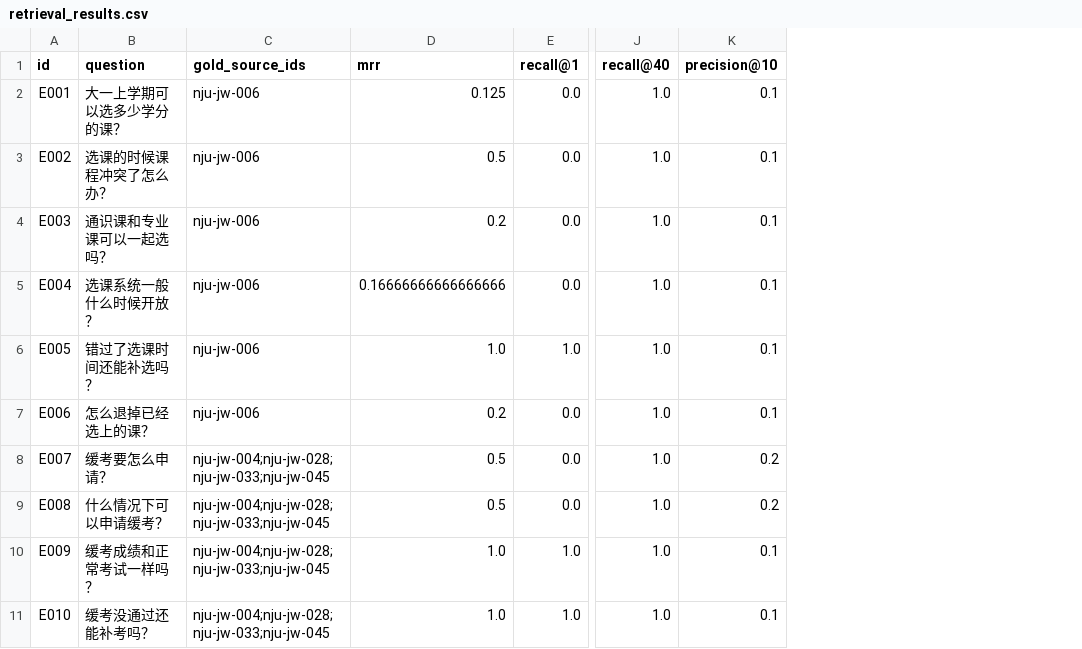
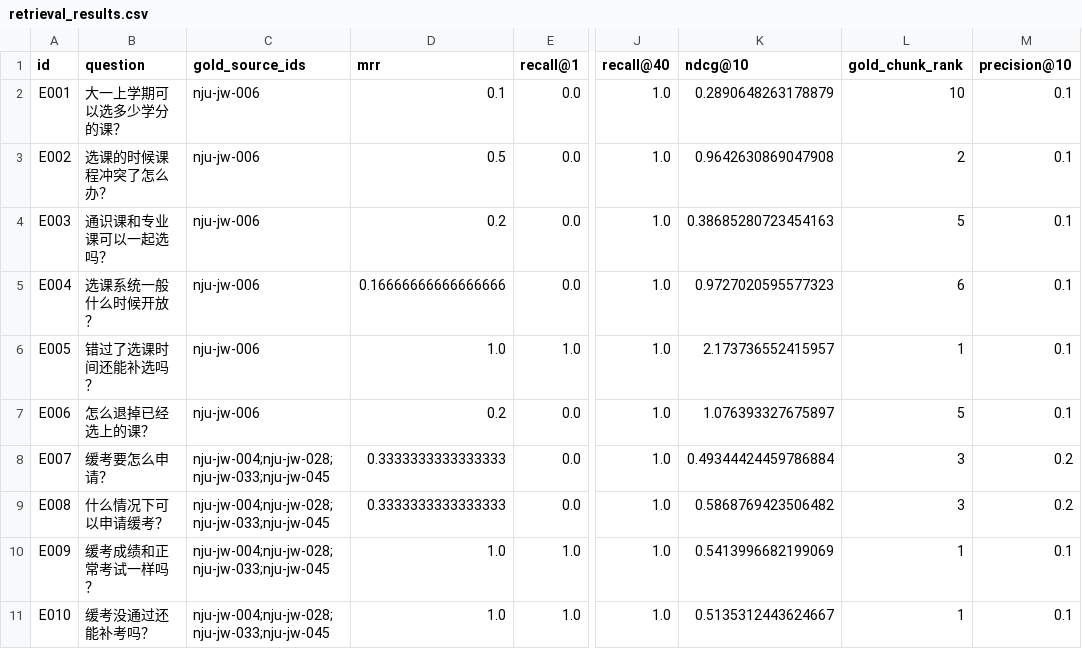
Before and after one commit to Mr-tree013/nju-rule-rag, a CSV file: data/eval/retrieval_results.csv, drawn as a sheet; only a part is shown, gaps mark what is left out; the diff covers the shown part only; the diff names each change by its address in the sheet, - before the commit and + after, or states it on an @@ line.

```diff
--- a/data/eval/retrieval_results.csv
+++ b/data/eval/retrieval_results.csv
+column K (ndcg@10), rows 2-11: 0.2890648263178879 | 0.9642630869047908 | 0.38685280723454163 | 0.9727020595577323 | 2.173736552415957 | 1.076393327675897 | 0.49344424459786884 | 0.5868769423506482 | 0.5413996682199069 | 0.5135312443624667
+column L (gold_chunk_rank), rows 2-11: 10 | 2 | 5 | 6 | 1 | 5 | 3 | 3 | 1 | 1
-D2 (mrr): 0.125
+D2 (mrr): 0.1
-D8:D9 (mrr): 0.5
+D8:D9 (mrr): 0.3333333333333333
```
Also changed, not shown: 48 edited cells elsewhere in this file, data/eval/gen_scores.csv, data/eval/retrieval_results_rerank.csv, 13 other files.
